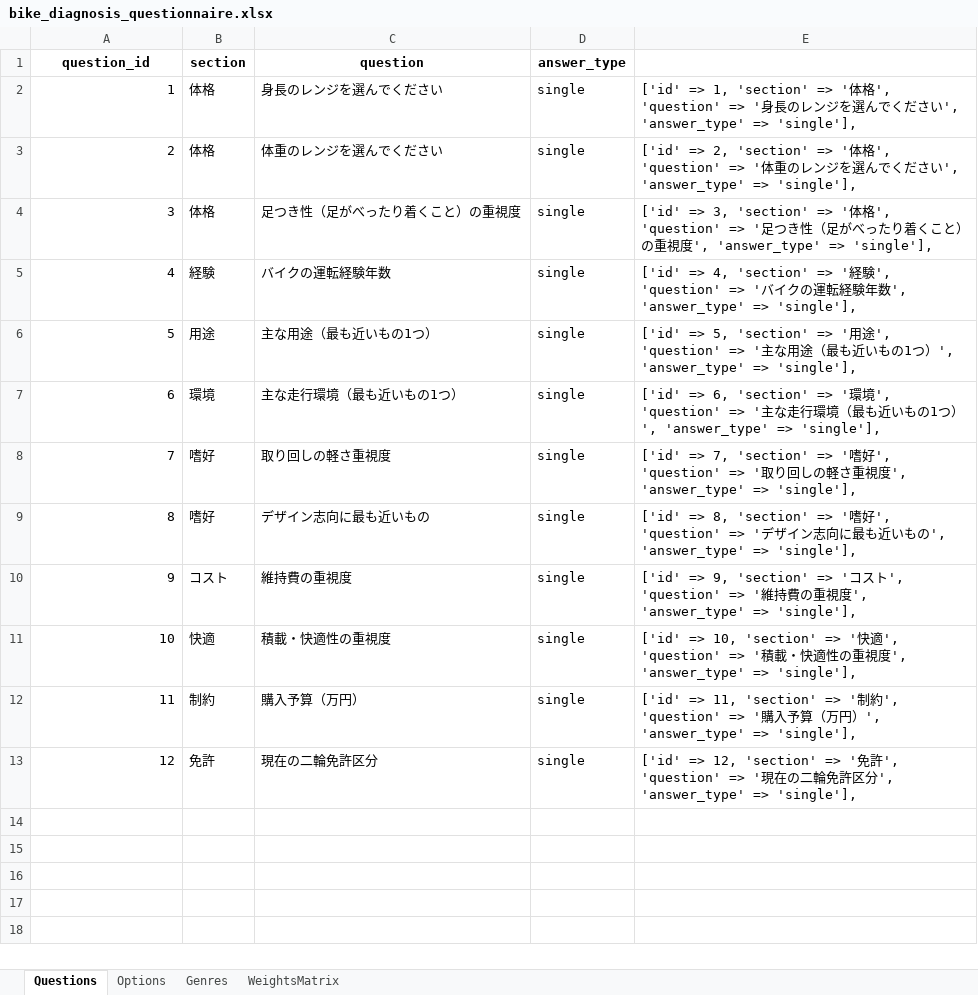
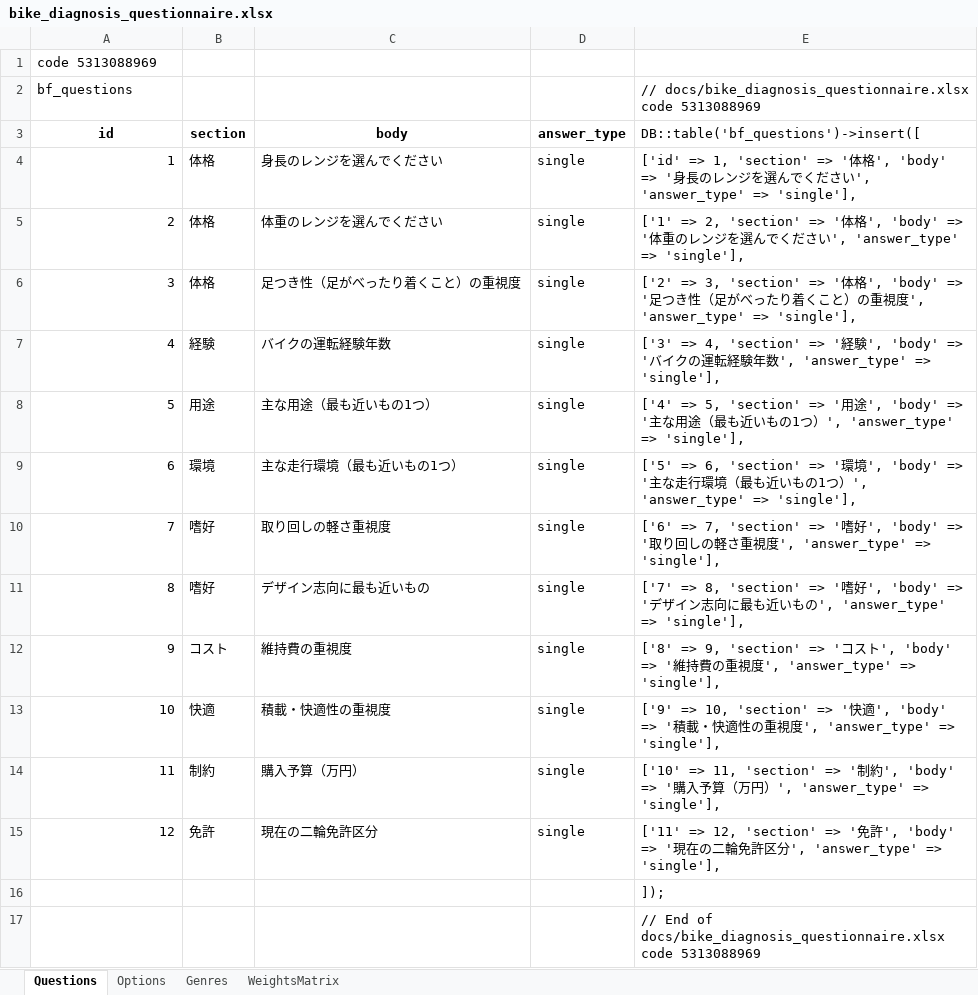
Before and after one commit to sugie/faceman2, an Excel workbook: docs/bike_diagnosis_questionnaire.xlsx, sheet Questions, drawn as a sheet; values as stored, in another font and other column widths than the file's, no borders; addresses are those after the commit; the diff names each change by its address in the sheet, - before the commit and + after, or states it on an @@ line.

```diff
--- a/docs/bike_diagnosis_questionnaire.xlsx (sheet Questions)
+++ b/docs/bike_diagnosis_questionnaire.xlsx (sheet Questions)
@@ column A renumbered in row 1 @@
@@ A1 bold: on → off, alignment: center → left @@
-B1: section
+B1: (empty)
-C1: question
+C1: (empty)
-D1: answer_type
+D1: (empty)
+row 2: bf_questions |  |  |  | // docs/bike_diagnosis_questionnaire.xlsx code 5313088969
+row 3: id | section | body | answer_type | DB::table('bf_questions')->insert([
-E4: …格', 'question' => '…
+E4: …格', 'body' => '…
-E5: ['id' => 2, 'section' => '体格', 'question' => '…
+E5: ['1' => 2, 'section' => '体格', 'body' => '…
-E6: ['id' => 3, 'section' => '体格', 'question' => '…
+E6: ['2' => 3, 'section' => '体格', 'body' => '…
-E7: ['id' => 4, 'section' => '経験', 'question' => '…
+E7: ['3' => 4, 'section' => '経験', 'body' => '…
-E8: ['id' => 5, 'section' => '用途', 'question' => '…
+E8: ['4' => 5, 'section' => '用途', 'body' => '…
-E9: ['id' => 6, 'section' => '環境', 'question' => '…
+E9: ['5' => 6, 'section' => '環境', 'body' => '…
-E10: ['id' => 7, 'section' => '嗜好', 'question' => '…
+E10: ['6' => 7, 'section' => '嗜好', 'body' => '…
-E11: ['id' => 8, 'section' => '嗜好', 'question' => '…
+E11: ['7' => 8, 'section' => '嗜好', 'body' => '…
-E12: ['id' => 9, 'section' => 'コスト', 'question' => '…
+E12: ['8' => 9, 'section' => 'コスト', 'body' => '…
-E13: ['id' => 10, 'section' => '快適', 'question' => '…
+E13: ['9' => 10, 'section' => '快適', 'body' => '…
-E14: ['id' => 11, 'section' => '制約', 'question' => '…
+E14: ['10' => 11, 'section' => '制約', 'body' => '…
-E15: ['id' => 12, 'section' => '免許', 'question' => '…
+E15: ['11' => 12, 'section' => '免許', 'body' => '…
+row 16:  |  |  |  | ]);
+row 17:  |  |  |  | // End of docs/bike_diagnosis_questionnaire.xlsx code 5313088969
```
Also changed, not shown: sheet WeightsMatrix, sheet Options, sheet Genres, 10 other files.
